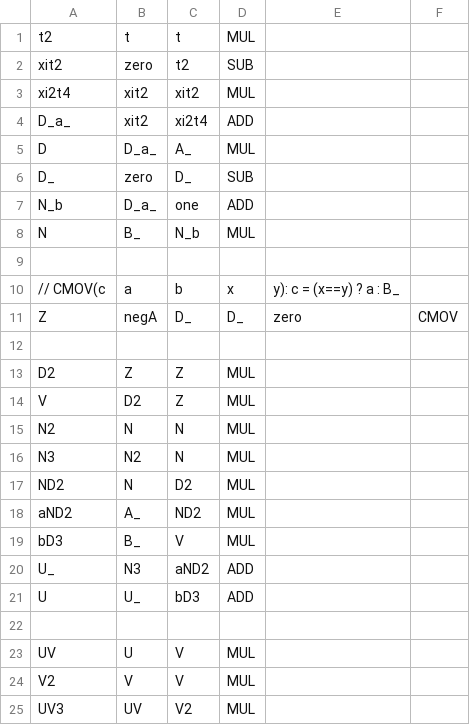
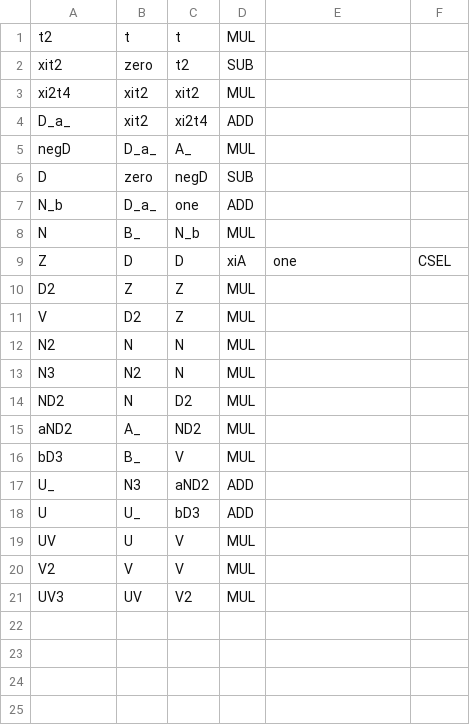
Before and after one commit to wtrgjadmw/ABE, a CSV file: csv/SSWU_BEFORE_EXP.csv (was csv/SSWU_before_exp.csv), drawn as a sheet.

```diff
--- a/csv/SSWU_before_exp.csv
+++ b/csv/SSWU_BEFORE_EXP.csv
@@ -4,10 +4,7 @@ xi2t4,xit2,xit2,MUL
 D_a_,xit2,xi2t4,ADD
-D,D_a_,A_,MUL
-D_,zero,D_,SUB
+negD,D_a_,A_,MUL
+D,zero,negD,SUB
 N_b,D_a_,one,ADD
 N,B_,N_b,MUL
-
-// CMOV(c,a,b,x,y): c = (x==y) ? a : B_
-Z,negA,D_,D_,zero,CMOV
-
+Z,D,D,xiA,one,CSEL
 D2,Z,Z,MUL
@@ -21,3 +18,2 @@ U_,N3,aND2,ADD
 U,U_,bD3,ADD
-
 UV,U,V,MUL
```
Also changed, not shown: csv/ISOGENY.csv, 52 other files.
